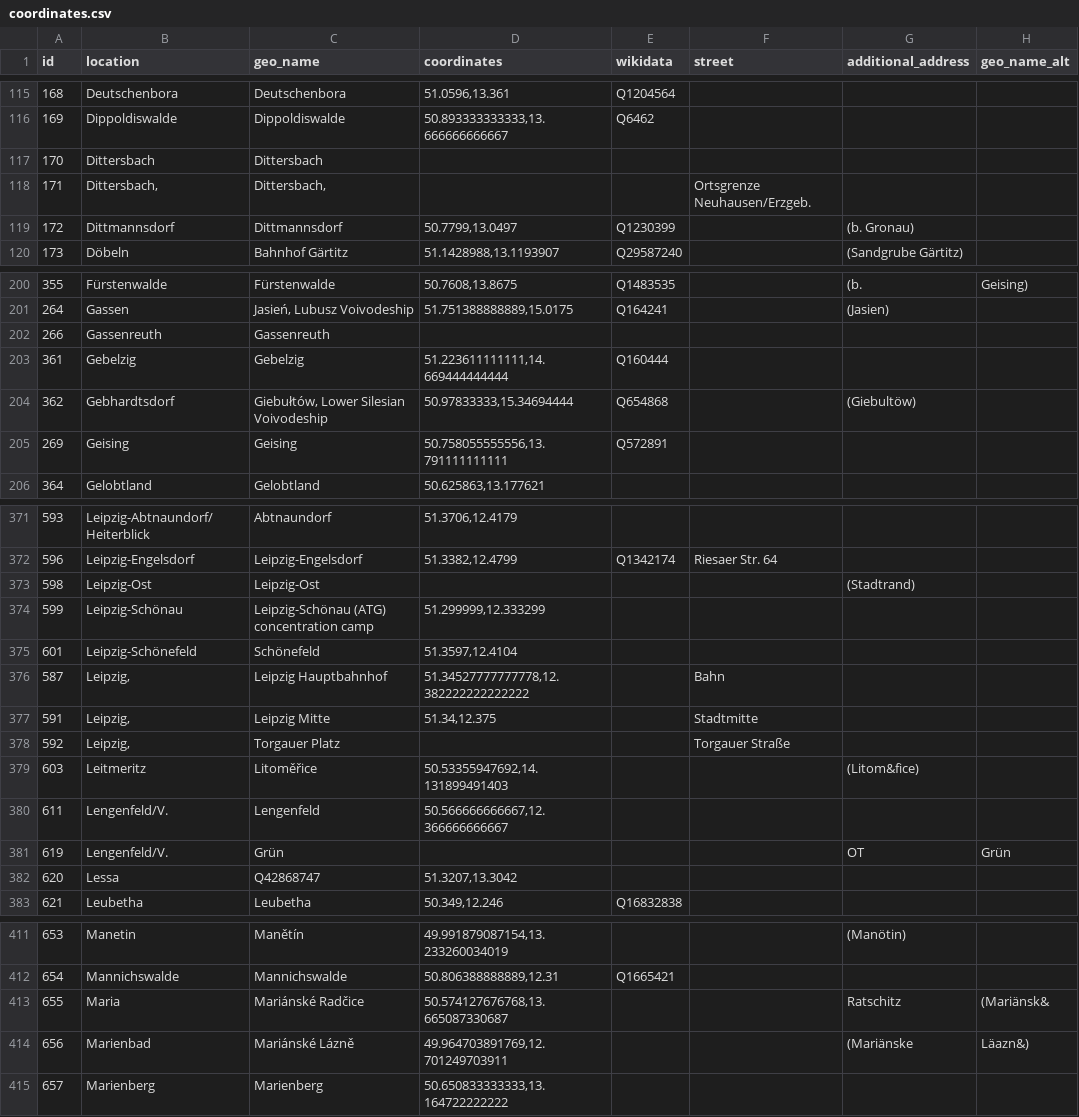
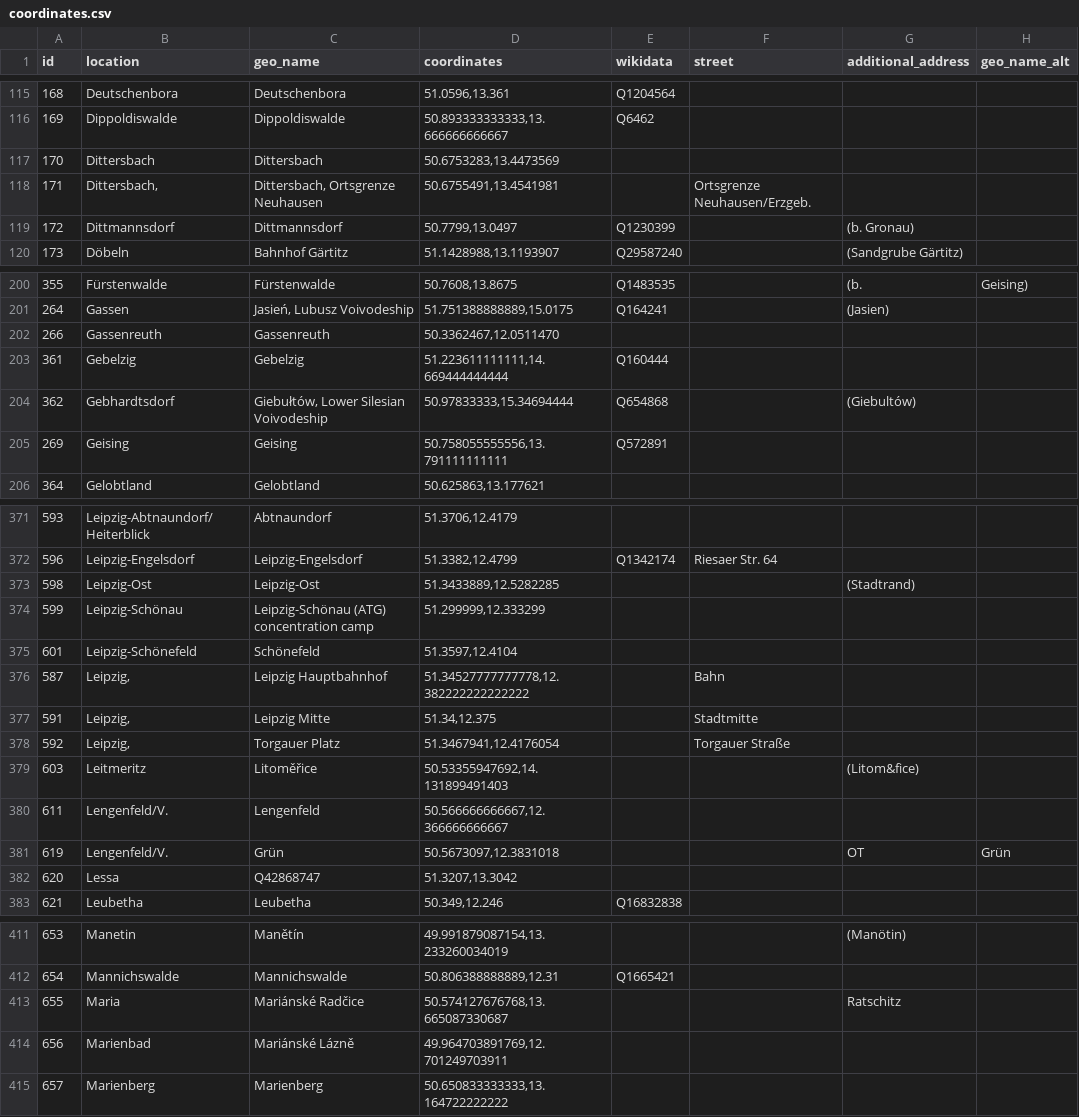
Before and after one commit to MariaSchweren/Intro-DH-Geovisualization, a CSV file: coordinates.csv, drawn as a sheet; only a part is shown, gaps mark what is left out; the diff covers the shown part only.

Commit message:
Update coordinates.csv

```diff
--- a/coordinates.csv
+++ b/coordinates.csv
@@ -116,4 +116,4 @@
 169;Dippoldiswalde;Dippoldiswalde;50.893333333333,13.666666666667;Q6462;;;
-170;Dittersbach;Dittersbach;;;;;
-171;Dittersbach,;Dittersbach,;;;Ortsgrenze Neuhausen/Erzgeb.;;
+170;Dittersbach;Dittersbach;50.6753283,13.4473569;;;;
+171;Dittersbach,;Dittersbach, Ortsgrenze Neuhausen;50.6755491,13.4541981;;Ortsgrenze Neuhausen/Erzgeb.;;
 172;Dittmannsdorf;Dittmannsdorf;50.7799,13.0497;Q1230399;;(b. Gronau);
@@ -201,5 +201,5 @@
 264;Gassen;Jasień, Lubusz Voivodeship;51.751388888889,15.0175;Q164241;;(Jasien);
-266;Gassenreuth;Gassenreuth;;;;;
+266;Gassenreuth;Gassenreuth;50.3362467,12.0511470;;;;
 361;Gebelzig;Gebelzig;51.223611111111,14.669444444444;Q160444;;;
-362;Gebhardtsdorf;Giebułtów, Lower Silesian Voivodeship;50.97833333,15.34694444;Q654868;;(Giebultöw);
+362;Gebhardtsdorf;Giebułtów, Lower Silesian Voivodeship;50.97833333,15.34694444;Q654868;;(Giebultów);
 269;Geising;Geising;50.758055555556,13.791111111111;Q572891;;;
@@ -372,3 +372,3 @@
 596;Leipzig-Engelsdorf;Leipzig-Engelsdorf;51.3382,12.4799;Q1342174;Riesaer Str. 64;;
-598;Leipzig-Ost;Leipzig-Ost;;;;(Stadtrand);
+598;Leipzig-Ost;Leipzig-Ost;51.3433889,12.5282285;;;(Stadtrand);
 599;Leipzig-Schönau;Leipzig-Schönau (ATG) concentration camp;51.299999,12.333299;;;;
@@ -377,6 +377,6 @@
 591;Leipzig,;Leipzig Mitte;51.34,12.375;;Stadtmitte;;
-592;Leipzig,;Torgauer Platz;;;Torgauer Straße;;
+592;Leipzig,;Torgauer Platz;51.3467941,12.4176054;;Torgauer Straße;;
 603;Leitmeritz;Litoměřice;50.53355947692,14.131899491403;;;(Litom&fice);
 611;Lengenfeld/V.;Lengenfeld;50.566666666667,12.366666666667;;;;
-619;Lengenfeld/V.;Grün;;;;OT;Grün
+619;Lengenfeld/V.;Grün;50.5673097,12.3831018;;;OT;Grün
 620;Lessa;Q42868747;51.3207,13.3042;;;;
@@ -412,4 +412,4 @@
 654;Mannichswalde;Mannichswalde;50.806388888889,12.31;Q1665421;;;
-655;Maria;Mariánské Radčice;50.574127676768,13.665087330687;;;Ratschitz;(Mariänsk&
-656;Marienbad;Mariánské Lázně;49.964703891769,12.701249703911;;;(Mariänske;Läazn&)
+655;Maria;Mariánské Radčice;50.574127676768,13.665087330687;;;Ratschitz;
+656;Marienbad;Mariánské Lázně;49.964703891769,12.701249703911;;;
 657;Marienberg;Marienberg;50.650833333333,13.164722222222;;;;
```
Also changed, not shown: 21 edited cells elsewhere in this file.
